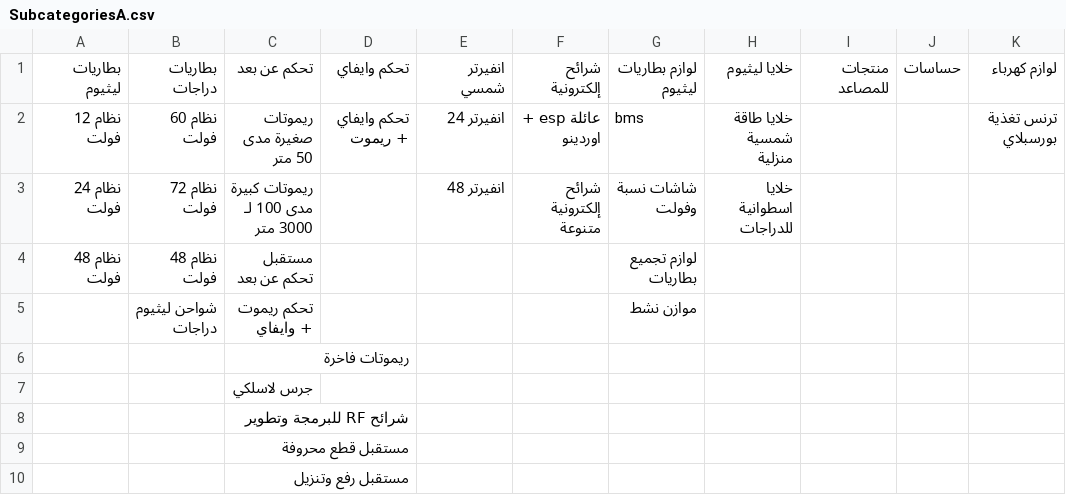
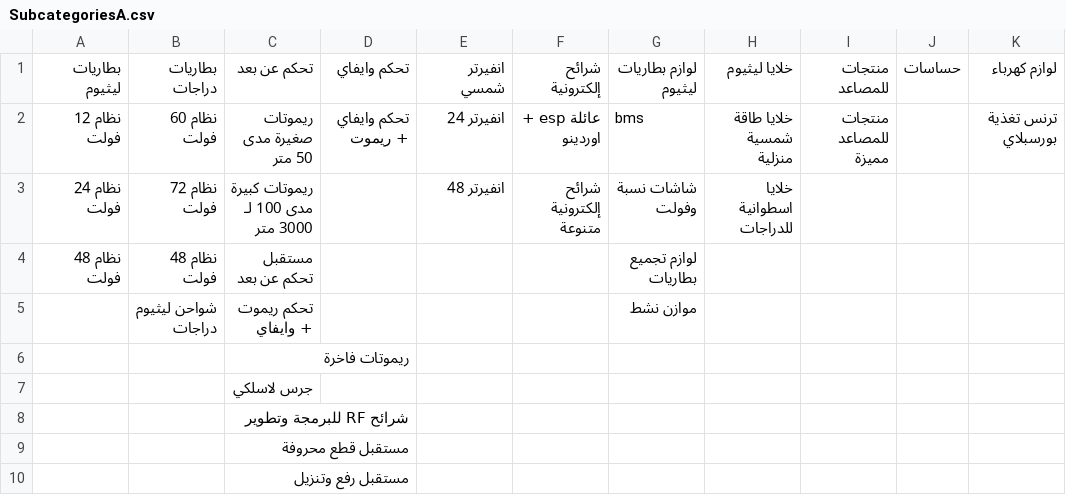
Before and after one commit to website888sy/HJY, a CSV file: data/SubcategoriesA.csv, drawn as a sheet.

Commit message:
تحديث: SubcategoriesA.csv

```diff
--- a/data/SubcategoriesA.csv
+++ b/data/SubcategoriesA.csv
@@ -1,3 +1,3 @@
 بطاريات ليثيوم,بطاريات دراجات,تحكم عن بعد,تحكم وايفاي,انفيرتر شمسي,شرائح إلكترونية,لوازم بطاريات ليثيوم,خلايا ليثيوم,منتجات للمصاعد,حساسات,لوازم كهرباء
-نظام 12 فولت,نظام 60 فولت,ريموتات صغيرة مدى 50 متر,تحكم وايفاي + ريموت,انفيرتر 24,عائلة esp + اوردينو,bms,خلايا طاقة شمسية منزلية,,,ترنس تغذية بورسبلاي
+نظام 12 فولت,نظام 60 فولت,ريموتات صغيرة مدى 50 متر,تحكم وايفاي + ريموت,انفيرتر 24,عائلة esp + اوردينو,bms,خلايا طاقة شمسية منزلية,منتجات للمصاعد مميزة,,ترنس تغذية بورسبلاي
 نظام 24 فولت,نظام 72 فولت,ريموتات كبيرة مدى 100 لـ 3000 متر,,انفيرتر 48,شرائح إلكترونية متنوعة,شاشات نسبة وفولت,خلايا اسطوانية للدراجات,,,
```
